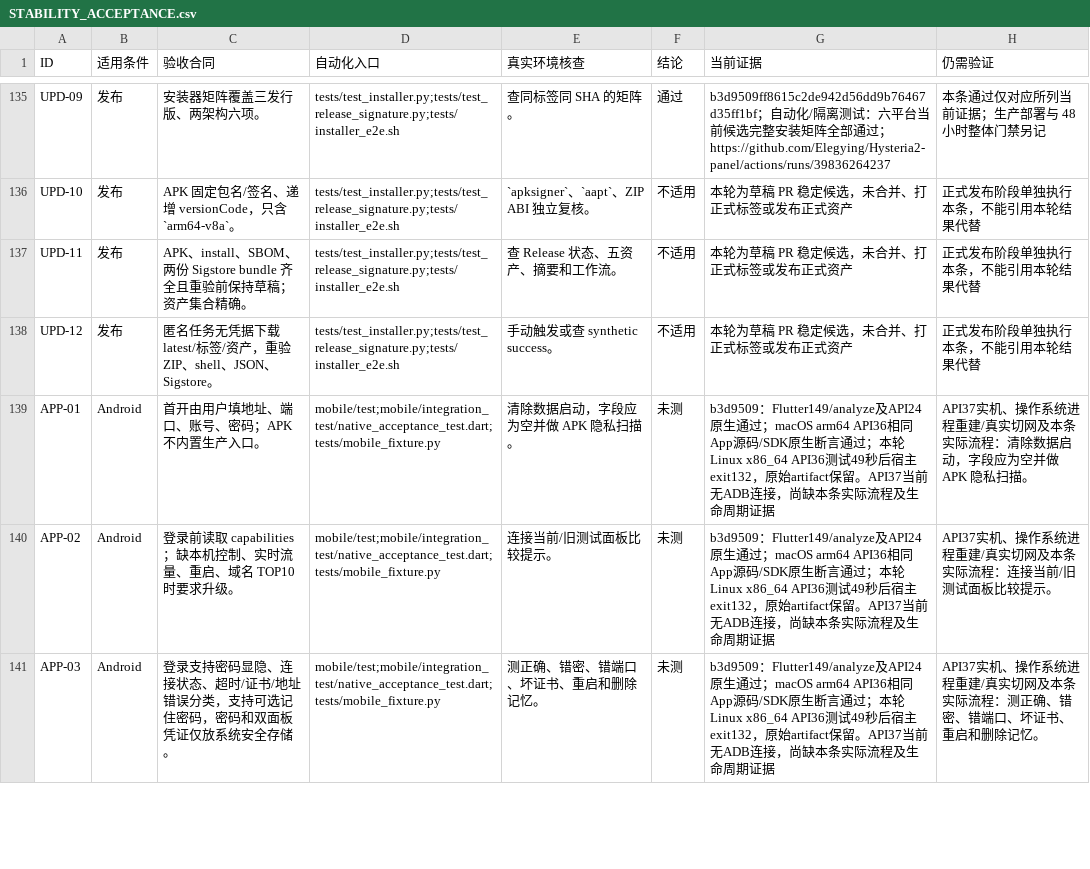
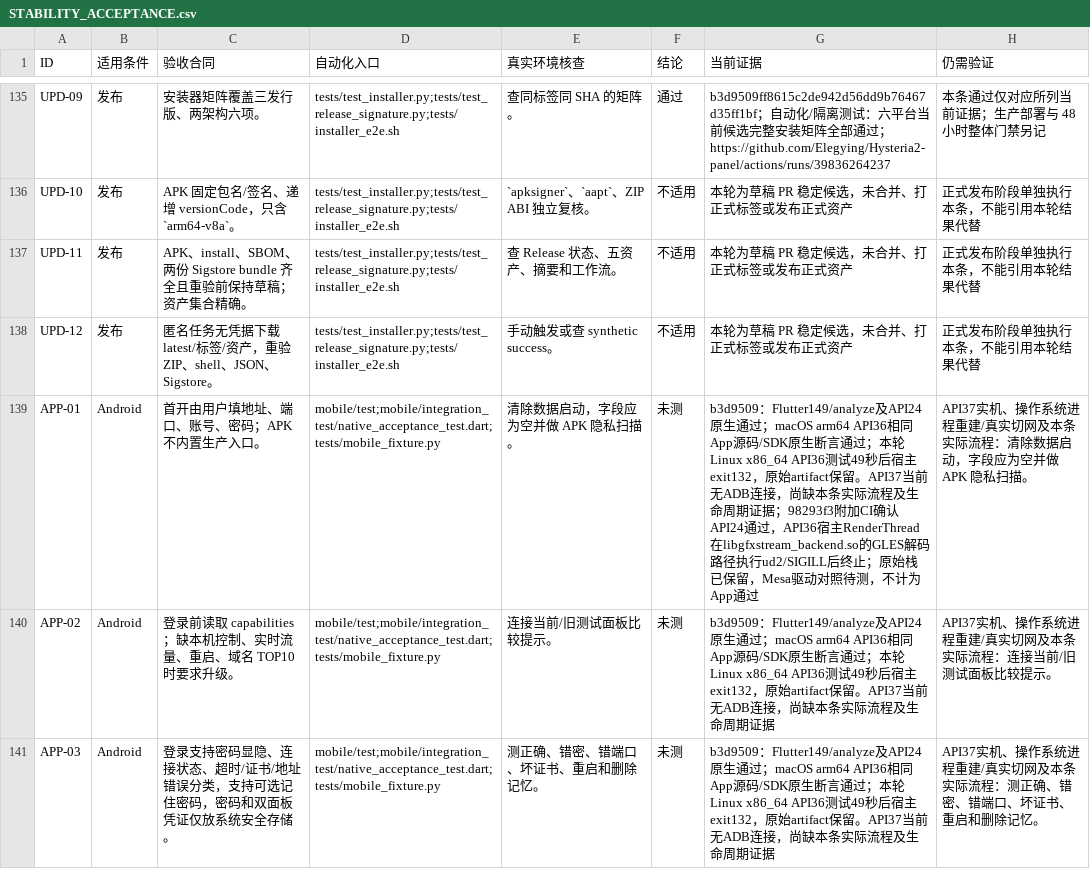
Before and after one commit to Elegying/Hysteria2-panel, a CSV file: docs/STABILITY_ACCEPTANCE.csv, drawn as a sheet; only a part is shown, gaps mark what is left out.

Commit message:
test: compare Mesa emulator rendering after captured gfxstream SIGILL

```diff
--- a/docs/STABILITY_ACCEPTANCE.csv
+++ b/docs/STABILITY_ACCEPTANCE.csv
@@ -138,3 +138,3 @@ UPD-11,发布,APK、install、SBOM、两份 Sigstore bundle 齐全且重验前
 UPD-12,发布,匿名任务无凭据下载 latest/标签/资产，重验 ZIP、shell、JSON、Sigstore。,tests/test_installer.py;tests/test_release_signature.py;tests/installer_e2e.sh,手动触发或查 synthetic success。,不适用,本轮为草稿 PR 稳定候选，未合并、打正式标签或发布正式资产,正式发布阶段单独执行本条，不能引用本轮结果代替
-APP-01,Android,首开由用户填地址、端口、账号、密码；APK 不内置生产入口。,mobile/test;mobile/integration_test/native_acceptance_test.dart;tests/mobile_fixture.py,清除数据启动，字段应为空并做 APK 隐私扫描。,未测,b3d9509：Flutter149/analyze及API24原生通过；macOS arm64 API36相同App源码/SDK原生断言通过；本轮Linux x86_64 API36测试49秒后宿主exit132，原始artifact保留。API37当前无ADB连接，尚缺本条实际流程及生命周期证据,API37实机、操作系统进程重建/真实切网及本条实际流程：清除数据启动，字段应为空并做 APK 隐私扫描。
+APP-01,Android,首开由用户填地址、端口、账号、密码；APK 不内置生产入口。,mobile/test;mobile/integration_test/native_acceptance_test.dart;tests/mobile_fixture.py,清除数据启动，字段应为空并做 APK 隐私扫描。,未测,b3d9509：Flutter149/analyze及API24原生通过；macOS arm64 API36相同App源码/SDK原生断言通过；本轮Linux x86_64 API36测试49秒后宿主exit132，原始artifact保留。API37当前无ADB连接，尚缺本条实际流程及生命周期证据；98293f3附加CI确认API24通过，API36宿主RenderThread在libgfxstream_backend.so的GLES解码路径执行ud2/SIGILL后终止；原始栈已保留，Mesa驱动对照待测，不计为App通过,API37实机、操作系统进程重建/真实切网及本条实际流程：清除数据启动，字段应为空并做 APK 隐私扫描。
 APP-02,Android,登录前读取 capabilities；缺本机控制、实时流量、重启、域名 TOP10 时要求升级。,mobile/test;mobile/integration_test/native_acceptance_test.dart;tests/mobile_fixture.py,连接当前/旧测试面板比较提示。,未测,b3d9509：Flutter149/analyze及API24原生通过；macOS arm64 API36相同App源码/SDK原生断言通过；本轮Linux x86_64 API36测试49秒后宿主exit132，原始artifact保留。API37当前无ADB连接，尚缺本条实际流程及生命周期证据,API37实机、操作系统进程重建/真实切网及本条实际流程：连接当前/旧测试面板比较提示。
```
Also changed, not shown: 2 other files.
